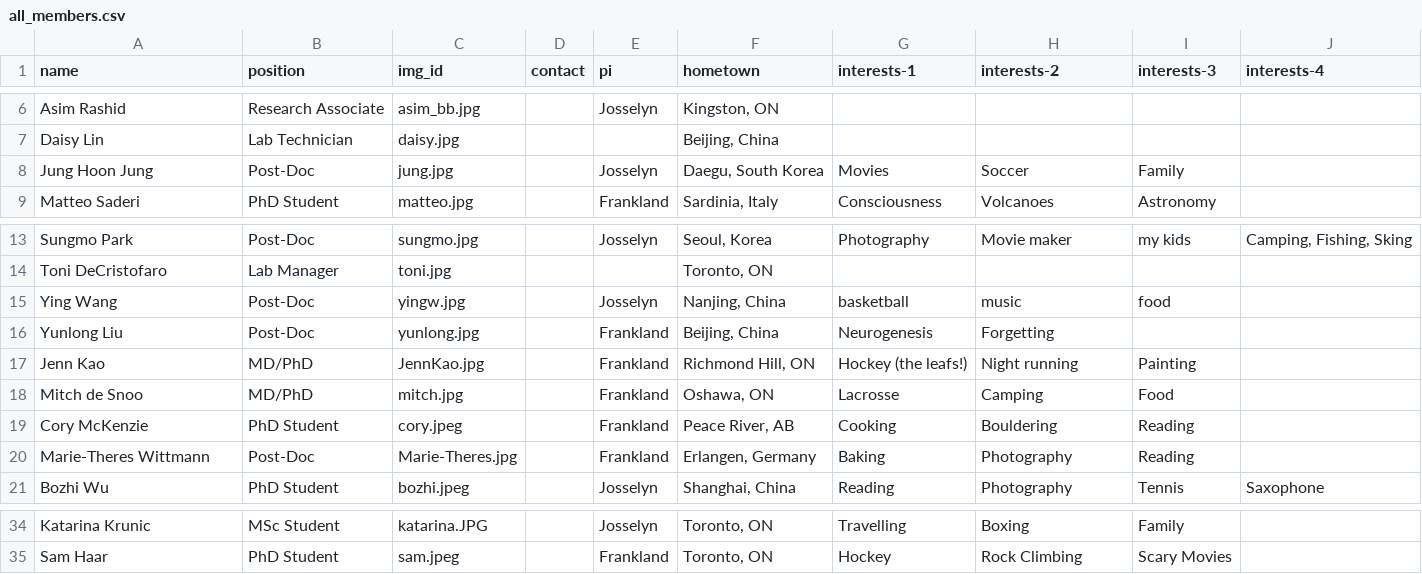
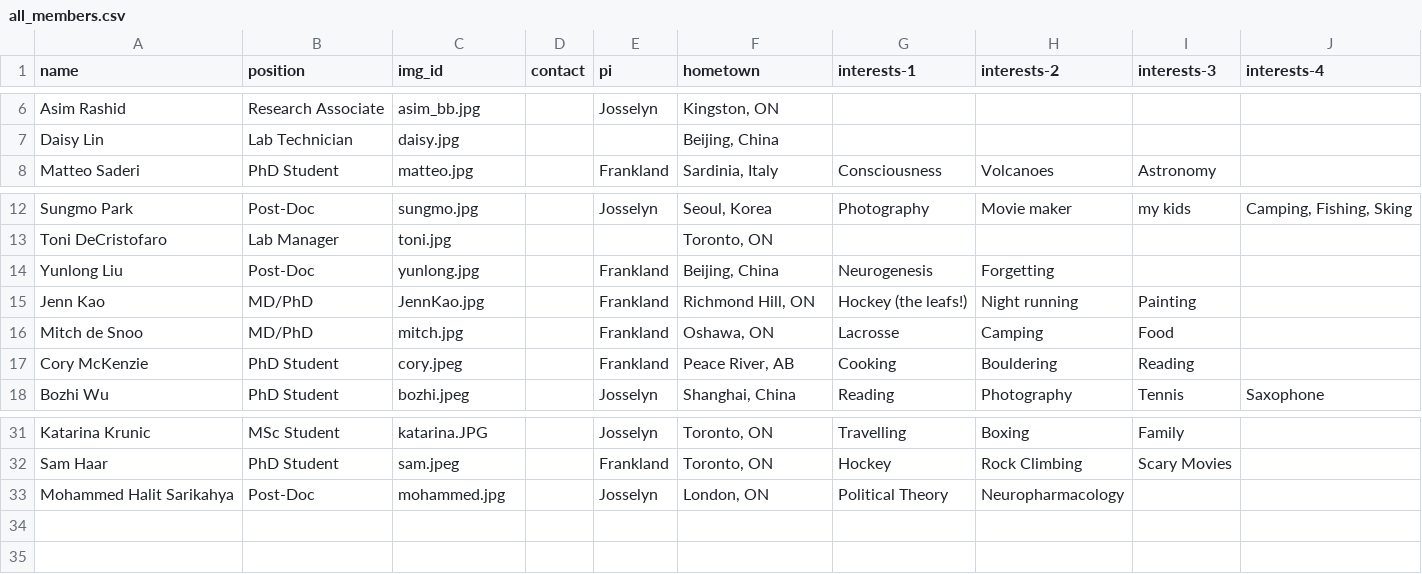
Before and after one commit to jf-lab/jflab, a CSV file: _data/all_members.csv, drawn as a sheet; only a part is shown, gaps mark what is left out.

```diff
--- a/_data/all_members.csv
+++ b/_data/all_members.csv
@@ -7,3 +7,2 @@ Asim Rashid,Research Associate,asim_bb.jpg,,Josselyn,"Kingston, ON",,,,
 Daisy Lin,Lab Technician,daisy.jpg,,,"Beijing, China",,,,
-Jung Hoon Jung,Post-Doc,jung.jpg,,Josselyn,"Daegu, South Korea",Movies,Soccer,Family,
 Matteo Saderi,PhD Student,matteo.jpg,,Frankland,"Sardinia, Italy",Consciousness,Volcanoes,Astronomy,
@@ -14,3 +13,2 @@ Sungmo Park,Post-Doc,sungmo.jpg,,Josselyn,"Seoul, Korea",Photography,Movie maker
 Toni DeCristofaro,Lab Manager,toni.jpg,,,"Toronto, ON",,,,
-Ying Wang,Post-Doc,yingw.jpg,,Josselyn,"Nanjing, China",basketball,music,food,
 Yunlong Liu,Post-Doc,yunlong.jpg,,Frankland,"Beijing, China",Neurogenesis,Forgetting,,
@@ -19,3 +17,2 @@ Mitch de Snoo,MD/PhD,mitch.jpg,,Frankland,"Oshawa, ON",Lacrosse,Camping,Food,
 Cory McKenzie,PhD Student,cory.jpeg,,Frankland,"Peace River, AB",Cooking,Bouldering,Reading,
-Marie-Theres Wittmann,Post-Doc,Marie-Theres.jpg,,Frankland,"Erlangen, Germany",Baking,Photography,Reading,
 Bozhi Wu,PhD Student,bozhi.jpeg,,Josselyn,"Shanghai, China",Reading,Photography,Tennis,Saxophone
@@ -35 +32,2 @@ Katarina Krunic,MSc Student,katarina.JPG,,Josselyn,"Toronto, ON",Travelling,Boxi
 Sam Haar,PhD Student,sam.jpeg,,Frankland,"Toronto, ON",Hockey,Rock Climbing,Scary Movies,
+Mohammed Halit Sarikahya,Post-Doc,mohammed.jpg,,Josselyn,"London, ON",Political Theory,Neuropharmacology,,
```
Also changed, not shown: _data/members_processed.csv.
